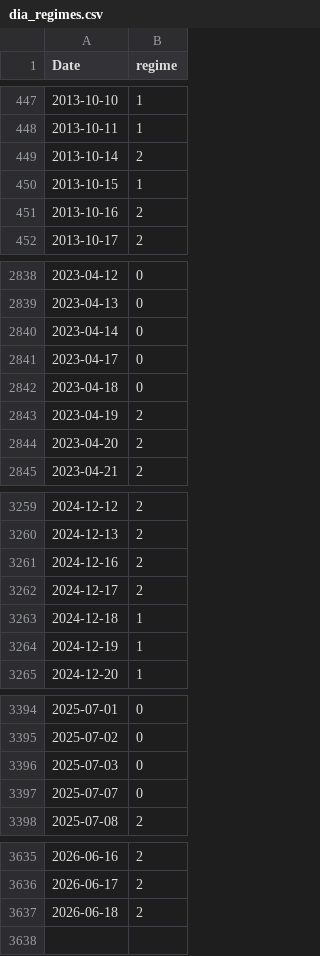
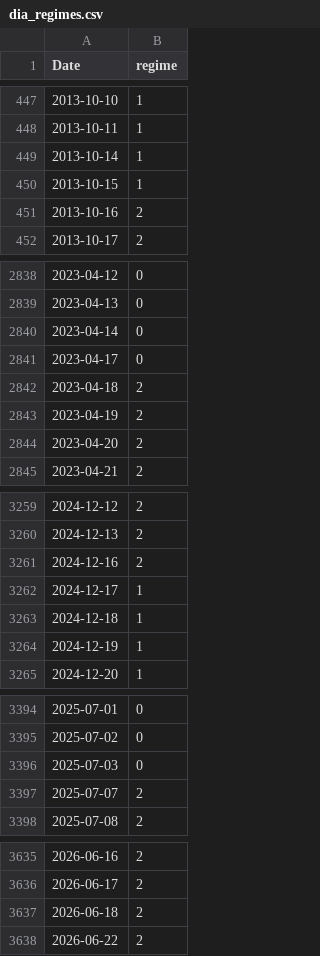
Before and after one commit to Akishai18/Market-Regime, a CSV file: regime_results/indices/dia_regimes.csv, drawn as a sheet; only a part is shown, gaps mark what is left out.

```diff
--- a/regime_results/indices/dia_regimes.csv
+++ b/regime_results/indices/dia_regimes.csv
@@ -448,3 +448,3 @@ Date,regime
 2013-10-11,1
-2013-10-14,2
+2013-10-14,1
 2013-10-15,1
@@ -2841,3 +2841,3 @@ Date,regime
 2023-04-17,0
-2023-04-18,0
+2023-04-18,2
 2023-04-19,2
@@ -3261,3 +3261,3 @@ Date,regime
 2024-12-16,2
-2024-12-17,2
+2024-12-17,1
 2024-12-18,1
@@ -3396,3 +3396,3 @@ Date,regime
 2025-07-03,0
-2025-07-07,0
+2025-07-07,2
 2025-07-08,2
@@ -3637 +3637,2 @@ Date,regime
 2026-06-18,2
+2026-06-22,2
```
Also changed, not shown: regime_results/indices/iwm_regimes.csv, regime_results/indices/qqq_regimes.csv, 22 other files.
